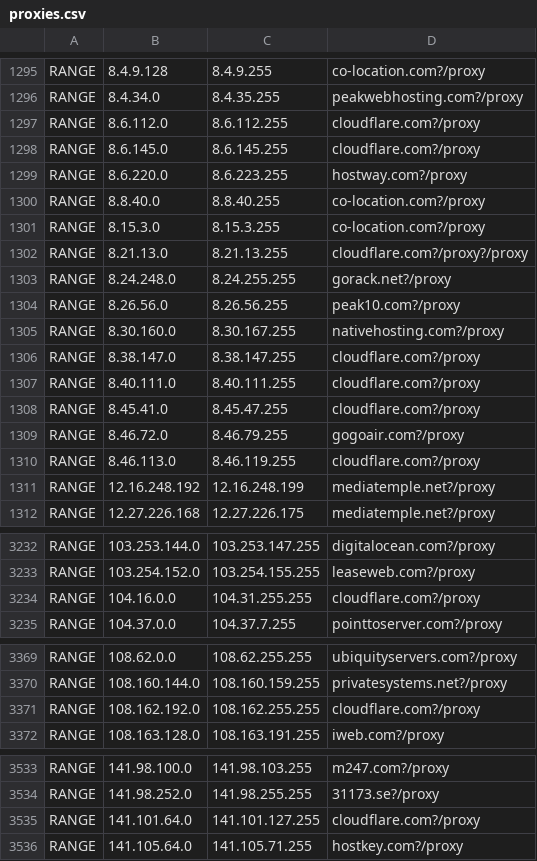
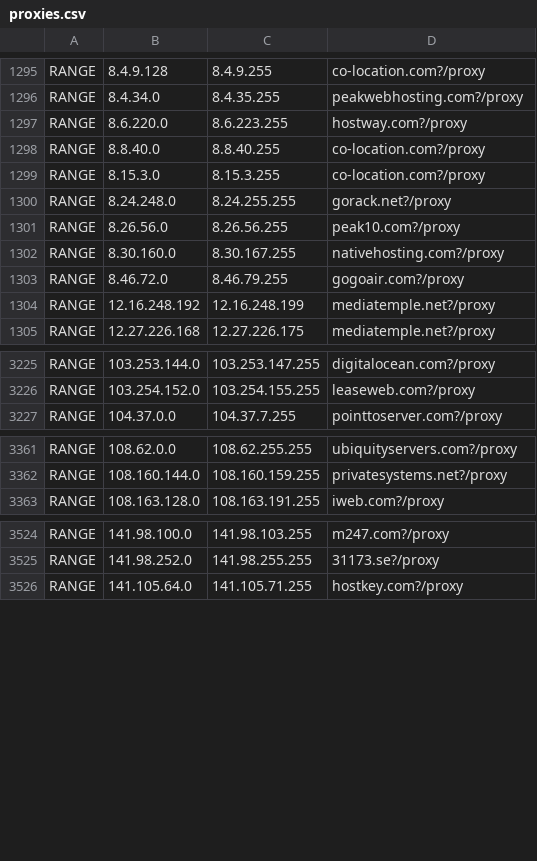
Before and after one commit to pokeathlon/pokemon-showdown, a CSV file: config/proxies.csv, drawn as a sheet; only a part is shown, gaps mark what is left out; the diff covers the shown part only; the diff names each change by its address in the sheet, - before the commit and + after, or states it on an @@ line.

Commit message:
edit proxies

```diff
--- a/config/proxies.csv
+++ b/config/proxies.csv
-row 1297: RANGE | 8.6.112.0 | 8.6.112.255 | cloudflare.com?/proxy
-row 1298: RANGE | 8.6.145.0 | 8.6.145.255 | cloudflare.com?/proxy
-row 1302: RANGE | 8.21.13.0 | 8.21.13.255 | cloudflare.com?/proxy?/proxy
-row 1306: RANGE | 8.38.147.0 | 8.38.147.255 | cloudflare.com?/proxy
-row 1307: RANGE | 8.40.111.0 | 8.40.111.255 | cloudflare.com?/proxy
-row 1308: RANGE | 8.45.41.0 | 8.45.47.255 | cloudflare.com?/proxy
-row 1310: RANGE | 8.46.113.0 | 8.46.119.255 | cloudflare.com?/proxy
-row 3234: RANGE | 104.16.0.0 | 104.31.255.255 | cloudflare.com?/proxy
-row 3371: RANGE | 108.162.192.0 | 108.162.255.255 | cloudflare.com?/proxy
-row 3535: RANGE | 141.101.64.0 | 141.101.127.255 | cloudflare.com?/proxy
```
Also changed, not shown: 6 removed rows elsewhere in this file.
